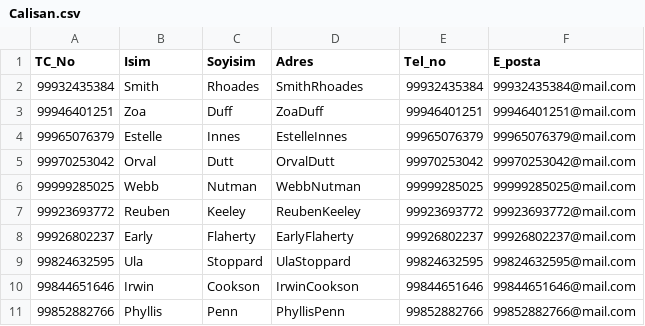
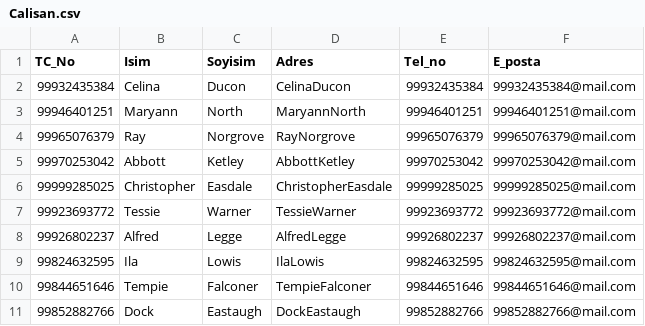
Before and after one commit to sberkan09/SchoolManagement, a CSV file: Docs/DummyData/Data/Calisan.csv, drawn as a sheet; only a part is shown; the diff covers the shown part only.

```diff
--- a/Docs/DummyData/Data/Calisan.csv
+++ b/Docs/DummyData/Data/Calisan.csv
@@ -1,11 +1,11 @@
 TC_No,Isim,Soyisim,Adres,Tel_no,E_posta
-99932435384,Smith,Rhoades,SmithRhoades,99932435384,99932435384@mail.com
-99946401251,Zoa,Duff,ZoaDuff,99946401251,99946401251@mail.com
-99965076379,Estelle,Innes,EstelleInnes,99965076379,99965076379@mail.com
-99970253042,Orval,Dutt,OrvalDutt,99970253042,99970253042@mail.com
-99999285025,Webb,Nutman,WebbNutman,99999285025,99999285025@mail.com
-99923693772,Reuben,Keeley,ReubenKeeley,99923693772,99923693772@mail.com
-99926802237,Early,Flaherty,EarlyFlaherty,99926802237,99926802237@mail.com
-99824632595,Ula,Stoppard,UlaStoppard,99824632595,99824632595@mail.com
-99844651646,Irwin,Cookson,IrwinCookson,99844651646,99844651646@mail.com
-99852882766,Phyllis,Penn,PhyllisPenn,99852882766,99852882766@mail.com
+99932435384,Celina,Ducon,CelinaDucon,99932435384,99932435384@mail.com
+99946401251,Maryann,North,MaryannNorth,99946401251,99946401251@mail.com
+99965076379,Ray,Norgrove,RayNorgrove,99965076379,99965076379@mail.com
+99970253042,Abbott,Ketley,AbbottKetley,99970253042,99970253042@mail.com
+99999285025,Christopher,Easdale,ChristopherEasdale,99999285025,99999285025@mail.com
+99923693772,Tessie,Warner,TessieWarner,99923693772,99923693772@mail.com
+99926802237,Alfred,Legge,AlfredLegge,99926802237,99926802237@mail.com
+99824632595,Ila,Lowis,IlaLowis,99824632595,99824632595@mail.com
+99844651646,Tempie,Falconer,TempieFalconer,99844651646,99844651646@mail.com
+99852882766,Dock,Eastaugh,DockEastaugh,99852882766,99852882766@mail.com
```
Also changed, not shown: 36 edited cells elsewhere in this file, Docs/DummyData/Data/Ogrenci.csv, Docs/DummyData/Data/Veli.csv, 12 other files.
